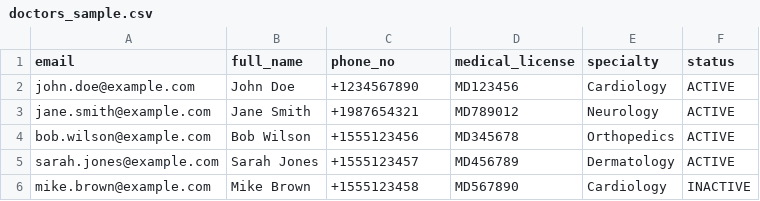
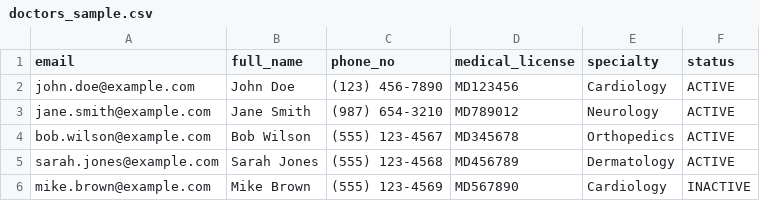
Before and after one commit to epcprojects/alphasync-Web, a CSV file: public/images/doctors_sample.csv, drawn as a sheet.

Commit message:
updating the phone number format

```diff
--- a/public/images/doctors_sample.csv
+++ b/public/images/doctors_sample.csv
@@ -1,6 +1,6 @@
 email,full_name,phone_no,medical_license,specialty,status
-john.doe@example.com,John Doe,+1234567890,MD123456,Cardiology,ACTIVE
-jane.smith@example.com,Jane Smith,+1987654321,MD789012,Neurology,ACTIVE
-bob.wilson@example.com,Bob Wilson,+1555123456,MD345678,Orthopedics,ACTIVE
-sarah.jones@example.com,Sarah Jones,+1555123457,MD456789,Dermatology,ACTIVE
-mike.brown@example.com,Mike Brown,+1555123458,MD567890,Cardiology,INACTIVE
+john.doe@example.com,John Doe,(123) 456-7890,MD123456,Cardiology,ACTIVE
+jane.smith@example.com,Jane Smith,(987) 654-3210,MD789012,Neurology,ACTIVE
+bob.wilson@example.com,Bob Wilson,(555) 123-4567,MD345678,Orthopedics,ACTIVE
+sarah.jones@example.com,Sarah Jones,(555) 123-4568,MD456789,Dermatology,ACTIVE
+mike.brown@example.com,Mike Brown,(555) 123-4569,MD567890,Cardiology,INACTIVE
```
Also changed, not shown: 1 other file.
